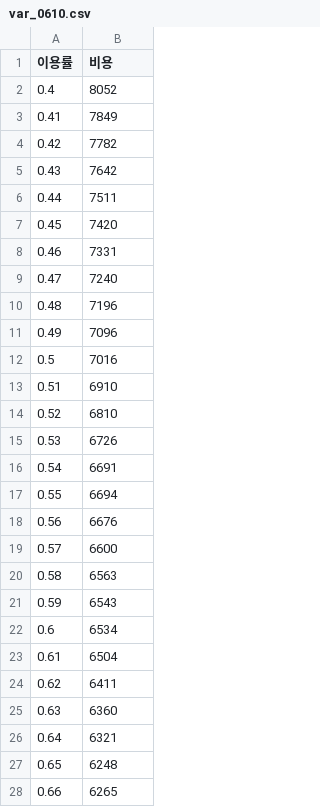
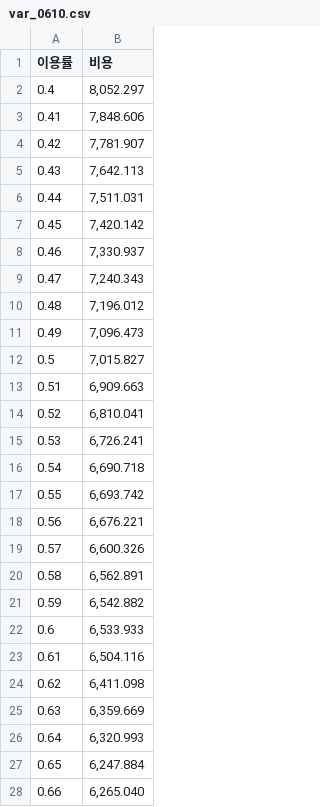
Before and after one commit to janghanhwi/JHH, a CSV file: var_0610.csv, drawn as a sheet; only a part is shown; the diff covers the shown part only.

Commit message:
Add files via upload

```diff
--- a/var_0610.csv
+++ b/var_0610.csv
@@ -1,28 +1,28 @@
 이용률,비용
-0.4,8052
-0.41,7849
-0.42,7782
-0.43,7642
-0.44,7511
-0.45,7420
-0.46,7331
-0.47,7240
-0.48,7196
-0.49,7096
-0.5,7016
-0.51,6910
-0.52,6810
-0.53,6726
-0.54,6691
-0.55,6694
-0.56,6676
-0.57,6600
-0.58,6563
-0.59,6543
-0.6,6534
-0.61,6504
-0.62,6411
-0.63,6360
-0.64,6321
-0.65,6248
-0.66,6265
+0.4,"8,052.297 "
+0.41,"7,848.606 "
+0.42,"7,781.907 "
+0.43,"7,642.113 "
+0.44,"7,511.031 "
+0.45,"7,420.142 "
+0.46,"7,330.937 "
+0.47,"7,240.343 "
+0.48,"7,196.012 "
+0.49,"7,096.473 "
+0.5,"7,015.827 "
+0.51,"6,909.663 "
+0.52,"6,810.041 "
+0.53,"6,726.241 "
+0.54,"6,690.718 "
+0.55,"6,693.742 "
+0.56,"6,676.221 "
+0.57,"6,600.326 "
+0.58,"6,562.891 "
+0.59,"6,542.882 "
+0.6,"6,533.933 "
+0.61,"6,504.116 "
+0.62,"6,411.098 "
+0.63,"6,359.669 "
+0.64,"6,320.993 "
+0.65,"6,247.884 "
+0.66,"6,265.040 "
```
Also changed, not shown: 29 edited cells elsewhere in this file.
